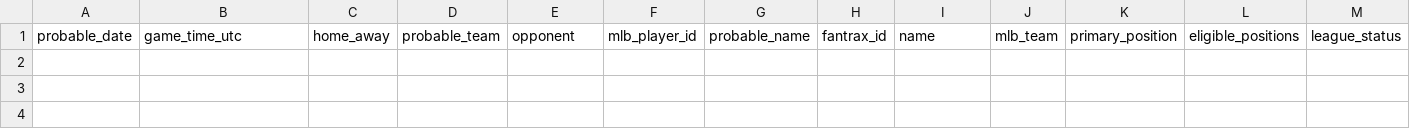
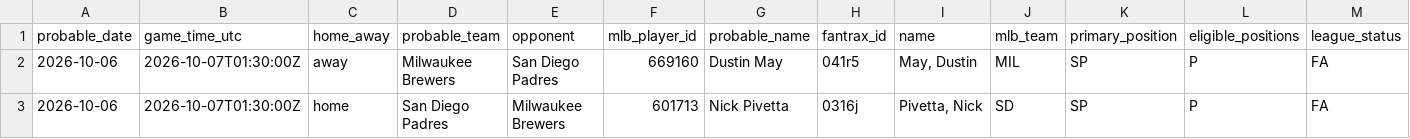
Before and after one commit to youtube-dinner/baseball_analytics, a CSV file: outputs/fantrax_export/fantrax_probable_starters_unrostered_tomorrow_latest.csv, drawn as a sheet; only a part is shown; rows hold the shown columns only; the diff names each change by its address in the sheet, - before the commit and + after, or states it on an @@ line.

```diff
--- a/outputs/fantrax_export/fantrax_probable_starters_unrostered_tomorrow_latest.csv
+++ b/outputs/fantrax_export/fantrax_probable_starters_unrostered_tomorrow_latest.csv
+row 2: 2026-10-06 | 2026-10-07T01:30:00Z | away | Milwaukee Brewers | San Diego Padres | 669160 | Dustin May | 041r5 | May, Dustin | MIL | SP | P | FA
+row 3: 2026-10-06 | 2026-10-07T01:30:00Z | home | San Diego Padres | Milwaukee Brewers | 601713 | Nick Pivetta | 0316j | Pivetta, Nick | SD | SP | P | FA
```
Also changed, not shown: outputs/fantasy_baseball_analytics/free_agent_hitters.csv, outputs/fantasy_baseball_analytics/hitter_analytics.csv, 14 other files.
